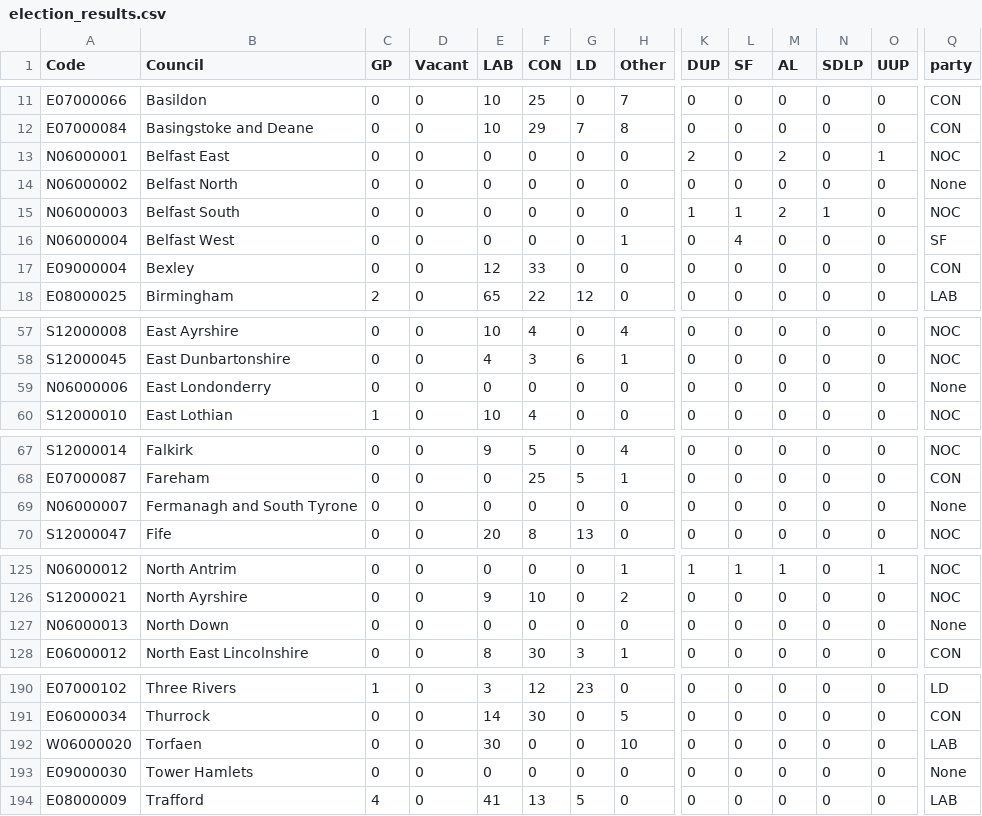
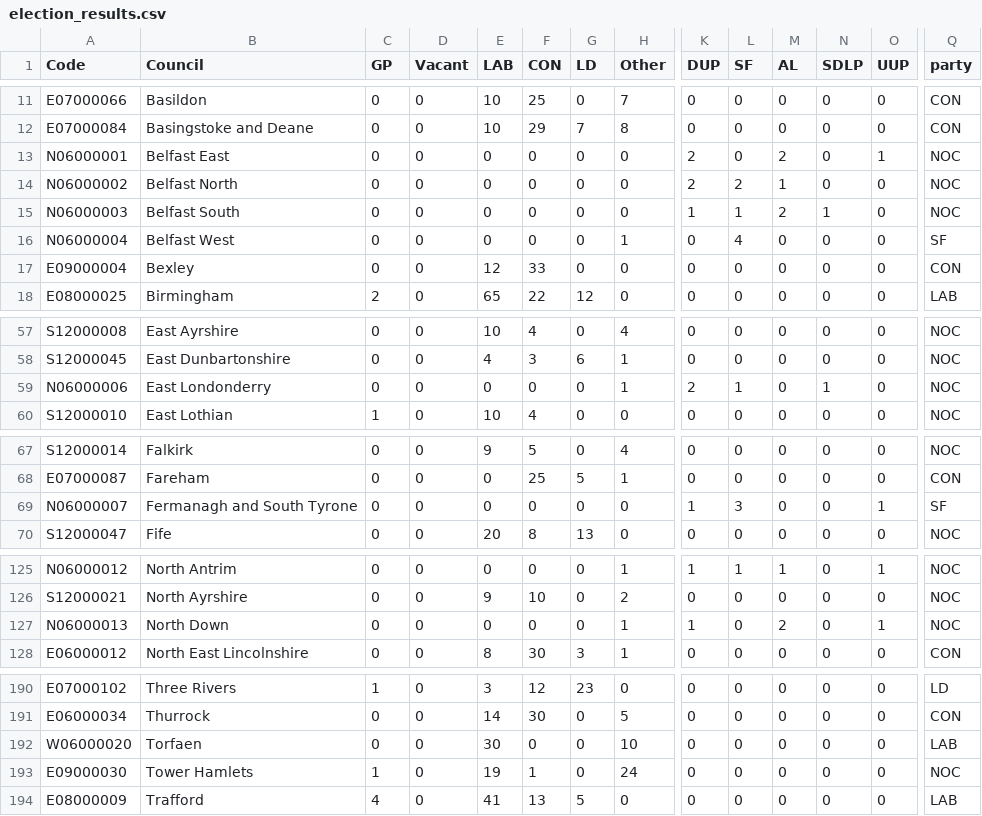
Before and after one commit to tomsaunders98/LocalElections2022, a CSV file: election_results.csv, drawn as a sheet; only a part is shown, gaps mark what is left out; the diff names each change by its address in the sheet, - before the commit and + after, or states it on an @@ line.

Commit message:
Flat: latest data (2022-05-07T18:14:40.491Z) {   "date": "2022-05-07T18:14:40.491Z",   "files": [     {       "name": "election_results.csv",       "deltaBytes": -4,       "source": "https://docs.google.com/spreadsheets/d/1fU_3M7xGiAybZEuXVw9KgeM0P1VPze2dW1z0gy6-Su4/gviz/tq?tqx=out:csv&sheet=elections_data"     }   ] }

```diff
--- a/election_results.csv
+++ b/election_results.csv
-K14 (DUP): 0
+K14 (DUP): 2
-L14 (SF): 0
+L14 (SF): 2
-M14 (AL): 0
+M14 (AL): 1
-Q14 (party): None
+Q14 (party): NOC
-H59 (Other): 0
+H59 (Other): 1
-K59 (DUP): 0
+K59 (DUP): 2
-L59 (SF): 0
+L59 (SF): 1
-N59 (SDLP): 0
+N59 (SDLP): 1
-Q59 (party): None
+Q59 (party): NOC
-K69 (DUP): 0
+K69 (DUP): 1
-L69 (SF): 0
+L69 (SF): 3
-O69 (UUP): 0
+O69 (UUP): 1
-Q69 (party): None
+Q69 (party): SF
-H127 (Other): 0
+H127 (Other): 1
-K127 (DUP): 0
+K127 (DUP): 1
-M127 (AL): 0
+M127 (AL): 2
-O127 (UUP): 0
+O127 (UUP): 1
-Q127 (party): None
+Q127 (party): NOC
-C193 (GP): 0
+C193 (GP): 1
-E193 (LAB): 0
+E193 (LAB): 19
-F193 (CON): 0
+F193 (CON): 1
-H193 (Other): 0
+H193 (Other): 24
-Q193 (party): None
+Q193 (party): NOC
```
